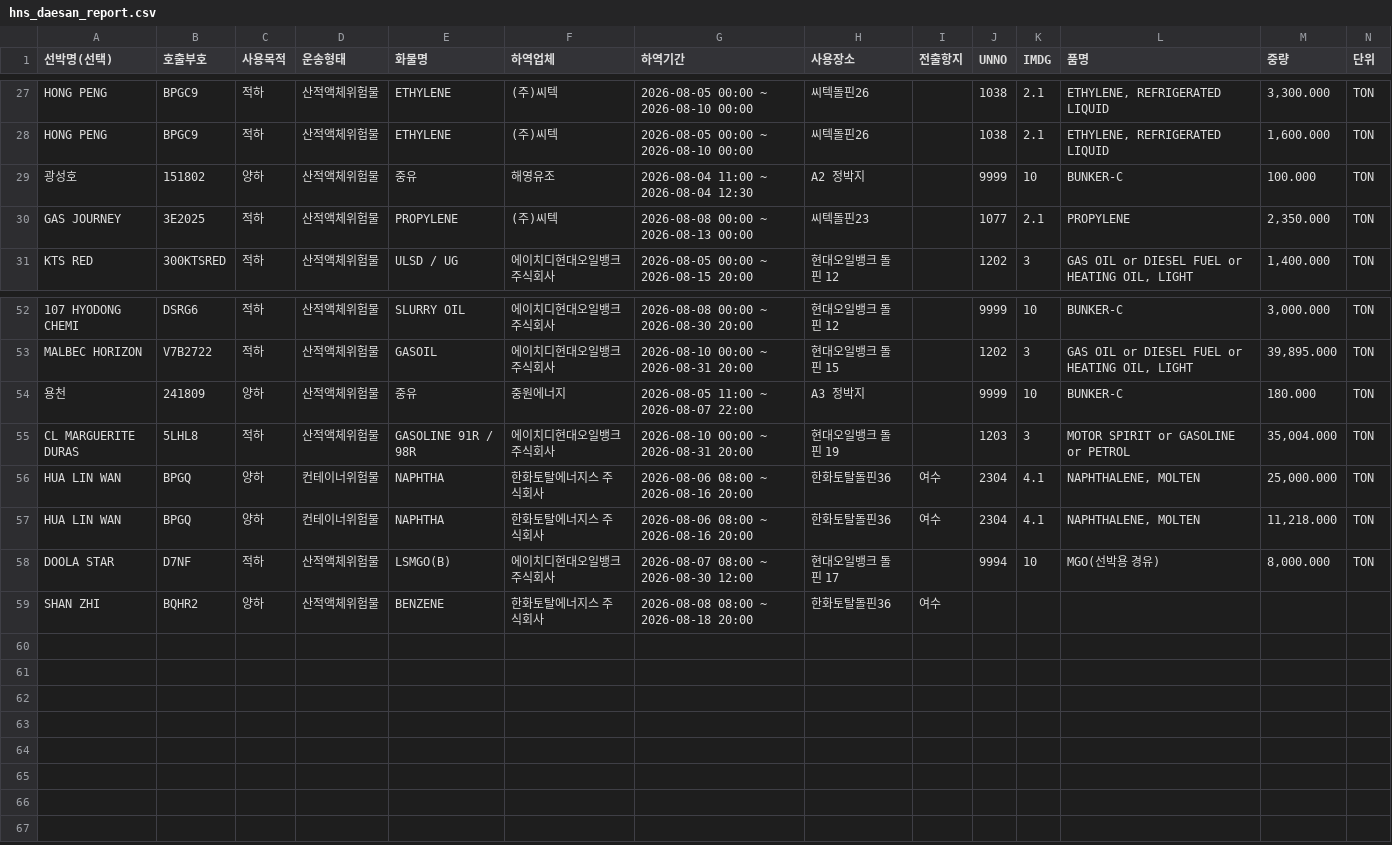
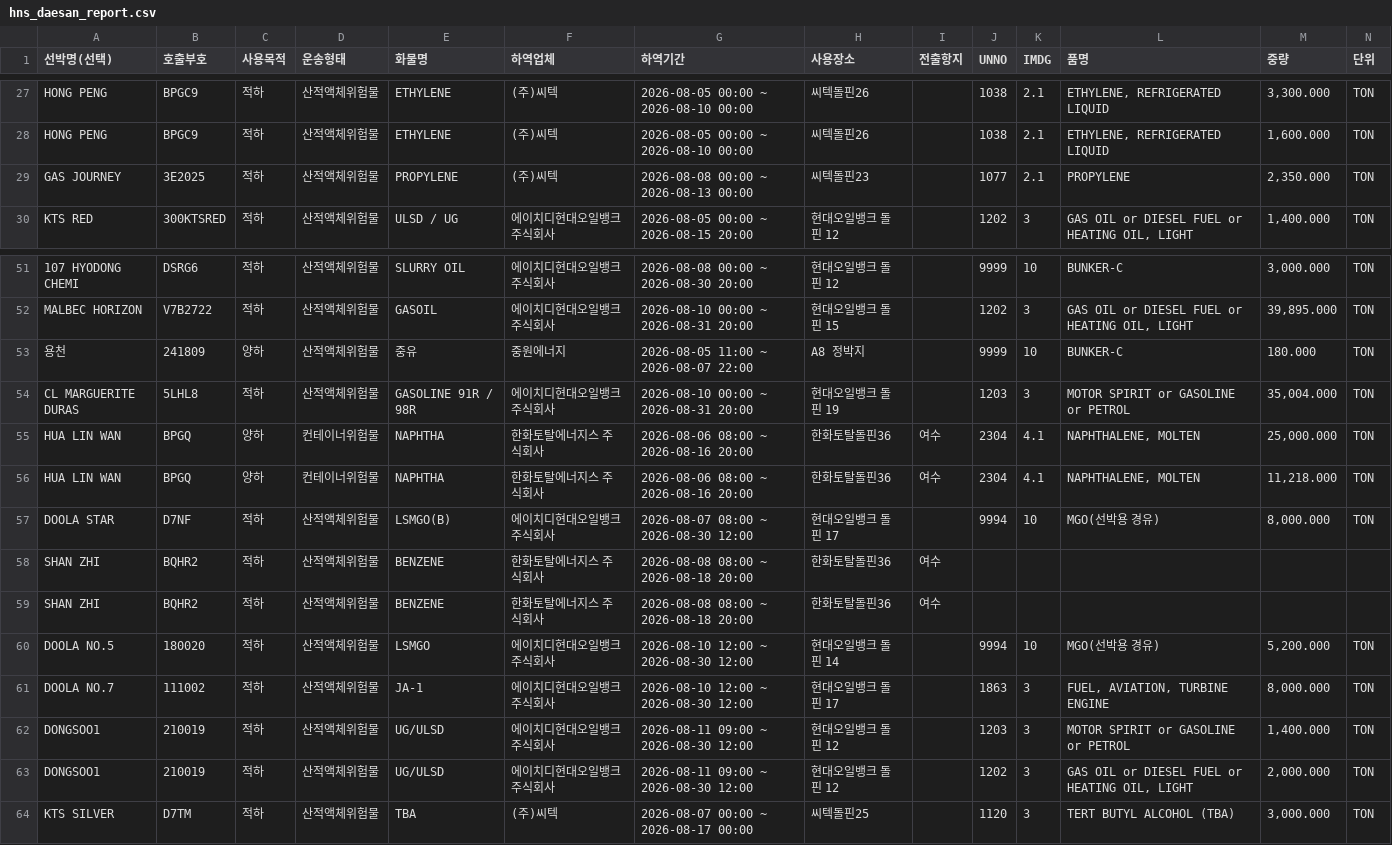
Before and after one commit to juyk1992/pt-hns, a CSV file: hns_daesan_report.csv, drawn as a sheet; only a part is shown, gaps mark what is left out; removed rows and columns are numbered as before the commit, all else as after; the diff names each change by its address in the sheet, - before the commit and + after, or states it on an @@ line.

```diff
--- a/hns_daesan_report.csv
+++ b/hns_daesan_report.csv
-row 29: 광성호 | 151802 | 양하 | 산적액체위험물 | 중유 | 해영유조 | 2026-08-04 11:00 ~ 2026-08-04 12:30 | A2 정박지 |  | 9999 | 10 | BUNKER-C | 100.000 | TON
-H53 (사용장소): A3 정박지
+H53 (사용장소): A8 정박지
-C58 (사용목적): 양하
+C58 (사용목적): 적하
+row 59: SHAN ZHI | BQHR2 | 적하 | 산적액체위험물 | BENZENE | 한화토탈에너지스 주식회사 | 2026-08-08 08:00 ~ 2026-08-18 20:00 | 한화토탈돌핀36 | 여수
+row 60: DOOLA NO.5 | 180020 | 적하 | 산적액체위험물 | LSMGO | 에이치디현대오일뱅크 주식회사 | 2026-08-10 12:00 ~ 2026-08-30 12:00 | 현대오일뱅크 돌핀 14 |  | 9994 | 10 | MGO(선박용 경유) | 5,200.000 | TON
+row 61: DOOLA NO.7 | 111002 | 적하 | 산적액체위험물 | JA-1 | 에이치디현대오일뱅크 주식회사 | 2026-08-10 12:00 ~ 2026-08-30 12:00 | 현대오일뱅크 돌핀 17 |  | 1863 | 3 | FUEL, AVIATION, TURBINE ENGINE | 8,000.000 | TON
+row 62: DONGSOO1 | 210019 | 적하 | 산적액체위험물 | UG/ULSD | 에이치디현대오일뱅크 주식회사 | 2026-08-11 09:00 ~ 2026-08-30 12:00 | 현대오일뱅크 돌핀 12 |  | 1203 | 3 | MOTOR SPIRIT or GASOLINE or PETROL | 1,400.000 | TON
+row 63: DONGSOO1 | 210019 | 적하 | 산적액체위험물 | UG/ULSD | 에이치디현대오일뱅크 주식회사 | 2026-08-11 09:00 ~ 2026-08-30 12:00 | 현대오일뱅크 돌핀 12 |  | 1202 | 3 | GAS OIL or DIESEL FUEL or HEATING OIL, LIGHT | 2,000.000 | TON
+row 64: KTS SILVER | D7TM | 적하 | 산적액체위험물 | TBA | (주)씨텍 | 2026-08-07 00:00 ~ 2026-08-17 00:00 | 씨텍돌핀25 |  | 1120 | 3 | TERT BUTYL ALCOHOL (TBA) | 3,000.000 | TON
```
Also changed, not shown: hns_pyeongtaek_report.csv.
